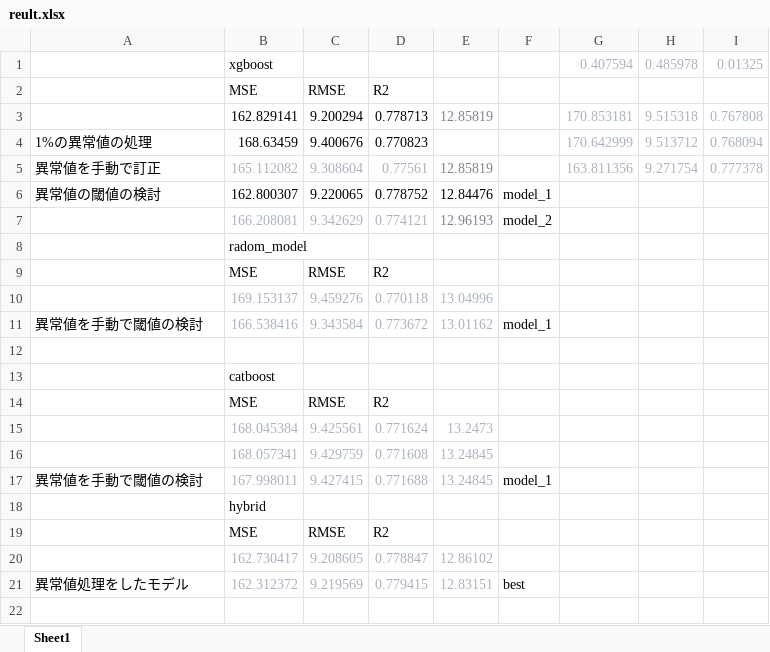
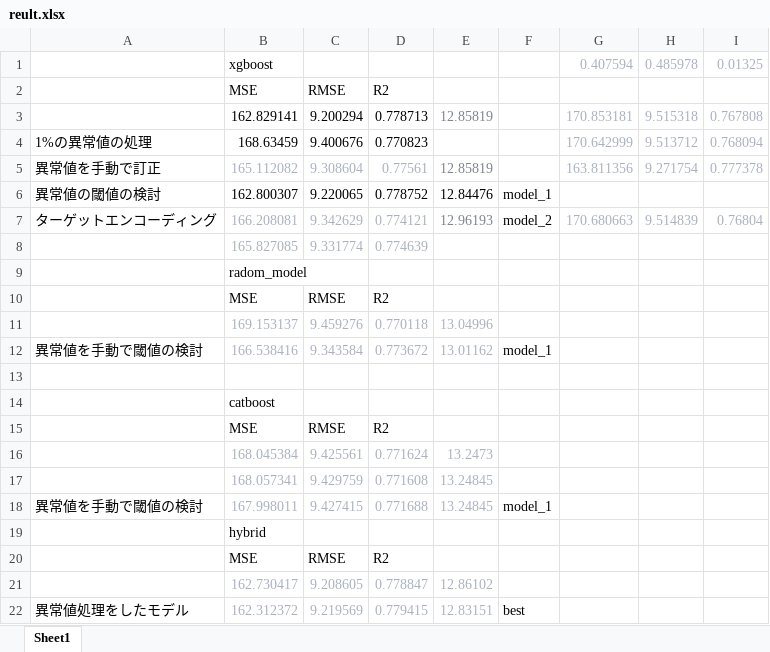
Before and after one commit to yasuo-kouki/playground, an Excel workbook: reult.xlsx, sheet Sheet1, drawn as a sheet; values as stored, in another font and other column widths than the file's, no borders; the diff names each change by its address in the sheet, - before the commit and + after, or states it on an @@ line.

```diff
--- a/reult.xlsx (sheet Sheet1)
+++ b/reult.xlsx (sheet Sheet1)
-A7: (empty)
+A7: ターゲットエンコーディング
-G7: (empty)
+G7: 170.680663
-H7: (empty)
+H7: 9.514839
-I7: (empty)
+I7: 0.76804
+row 8:  | 165.827085 | 9.331774 | 0.774639
```
Also changed, not shown: 5 other files.
